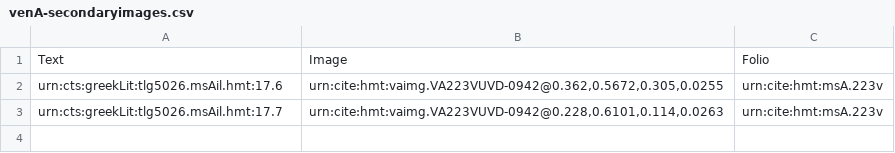
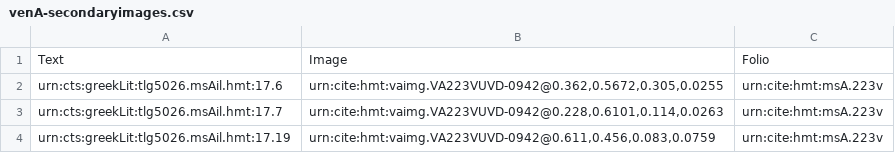
Before and after one commit to mwauke/closed-hc-il17, a CSV file: collections/venA-secondaryimages.csv, drawn as a sheet.

Commit message:
Update venA-secondaryimages.csv

```diff
--- a/collections/venA-secondaryimages.csv
+++ b/collections/venA-secondaryimages.csv
@@ -3 +3,2 @@ urn:cts:greekLit:tlg5026.msAil.hmt:17.6,"urn:cite:hmt:vaimg.VA223VUVD-0942@0.362
 urn:cts:greekLit:tlg5026.msAil.hmt:17.7,"urn:cite:hmt:vaimg.VA223VUVD-0942@0.228,0.6101,0.114,0.0263",urn:cite:hmt:msA.223v
+urn:cts:greekLit:tlg5026.msAil.hmt:17.19,"urn:cite:hmt:vaimg.VA223VUVD-0942@0.611,0.456,0.083,0.0759",urn:cite:hmt:msA.223v
```
